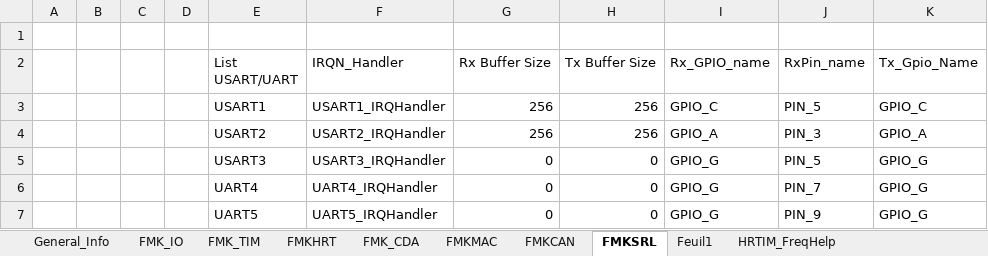
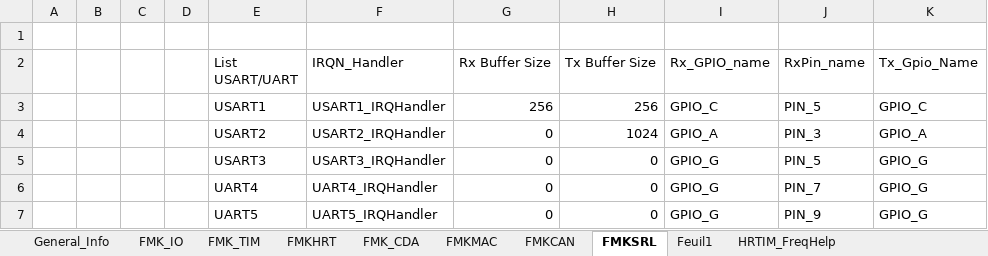
Before and after one commit to mbarbeau0545/ProjectGamma, an Excel workbook: Doc/ConfigPrj/ExcelCfg/STM32G474RE/STM32G474RE_HwCfg.xlsx, sheet FMKSRL, drawn as a sheet; only a part is shown; values as stored, in another font and other column widths than the file's, no borders; table styles not drawn; the diff names each change by its address in the sheet, - before the commit and + after, or states it on an @@ line.

```diff
--- a/Doc/ConfigPrj/ExcelCfg/STM32G474RE/STM32G474RE_HwCfg.xlsx (sheet FMKSRL)
+++ b/Doc/ConfigPrj/ExcelCfg/STM32G474RE/STM32G474RE_HwCfg.xlsx (sheet FMKSRL)
-G4 (Rx Buffer Size): 256
+G4 (Rx Buffer Size): 0
-H4 (Tx Buffer Size): 256
+H4 (Tx Buffer Size): 1024
```
Also changed, not shown: Doc/ConfigPrj/ExcelCfg/Project_SoftwareCfg.xlsm, 18 other files.
